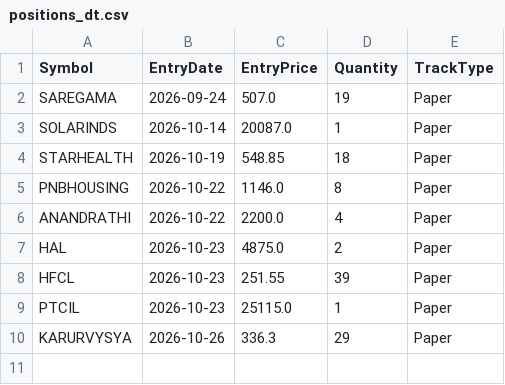
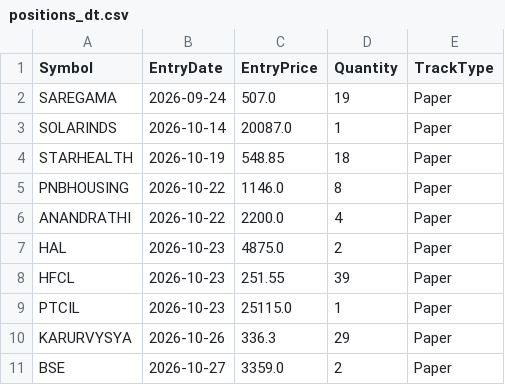
Before and after one commit to finnyrajmann/nse-dual_trend, a CSV file: data/positions_dt.csv, drawn as a sheet; the diff names each change by its address in the sheet, - before the commit and + after, or states it on an @@ line.

Commit message:
Auto-update — 2026-10-27

```diff
--- a/data/positions_dt.csv
+++ b/data/positions_dt.csv
+row 11: BSE | 2026-10-27 | 3359.0 | 2 | Paper
```
